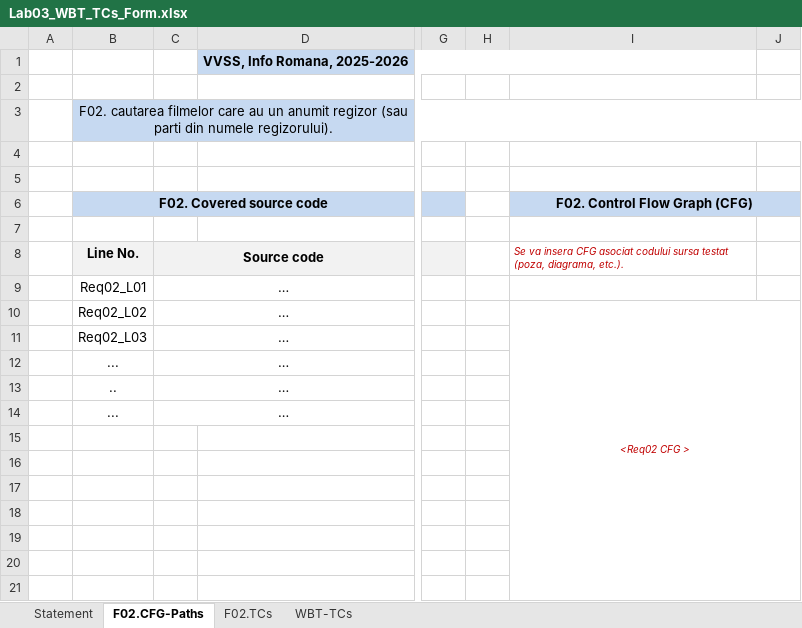
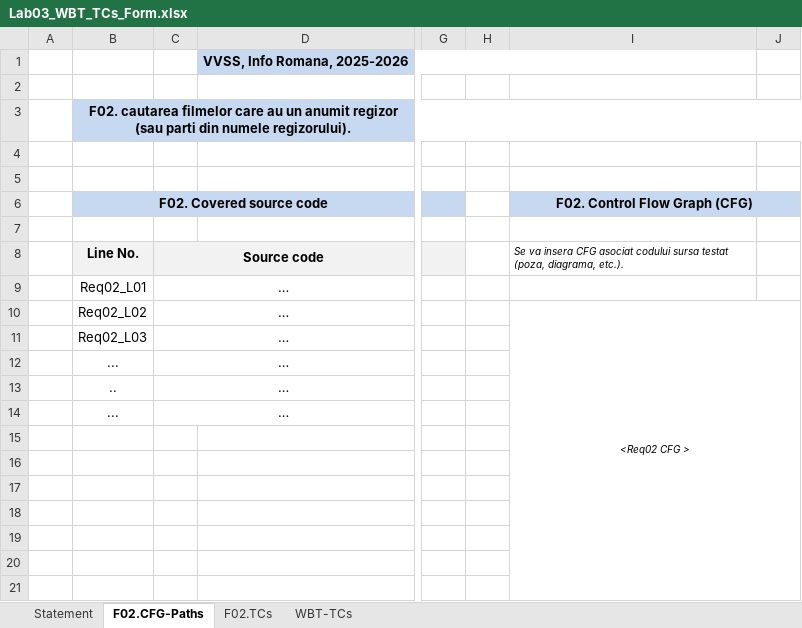
Before and after one commit to revokr/VVSS-DrinkShop, an Excel workbook: docs/Lab03/Lab03_WBT_TCs_Form.xlsx, sheet F02.CFG-Paths, drawn as a sheet; only a part is shown, gaps mark what is left out; values as stored, in another font and other column widths than the file's, no borders; charts and pictures not drawn; the diff names each change by its address in the sheet, - before the commit and + after, or states it on an @@ line.

```diff
--- a/docs/Lab03/Lab03_WBT_TCs_Form.xlsx (sheet F02.CFG-Paths)
+++ b/docs/Lab03/Lab03_WBT_TCs_Form.xlsx (sheet F02.CFG-Paths)
-B3 bold: off
+B3 bold: on
-I8 text colour: #C00000
+I8 text colour: black
-I10 text colour: #C00000
+I10 text colour: black
```
Also changed, not shown: sheet WBT-TCs, sheet F02.TCs, sheet Statement, charts or pictures, 2 other files.
